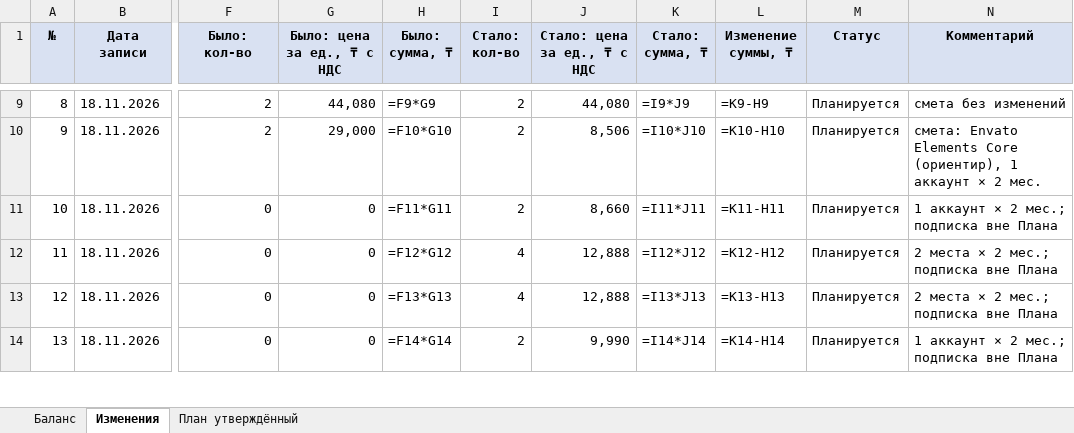
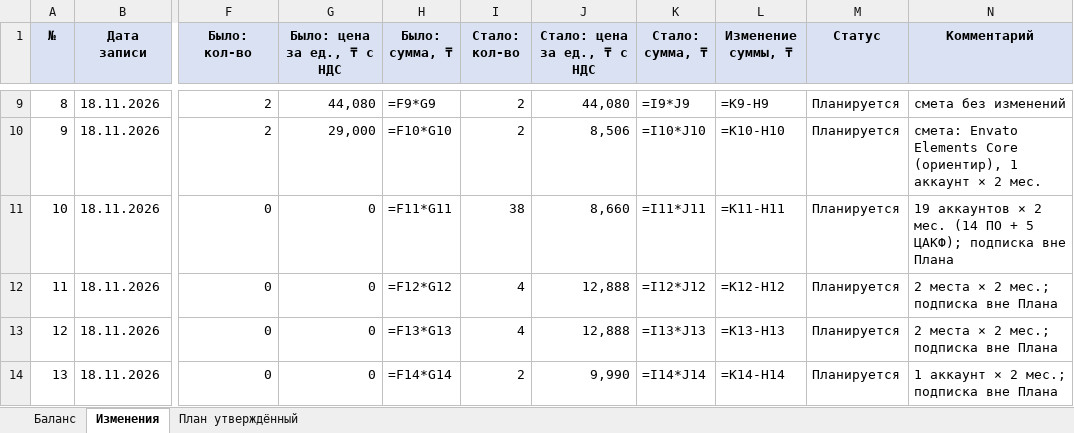
Before and after one commit to murat01042014/obsidian-vault, an Excel workbook: Procurement/_документы/Журнал изменений Плана закупок и баланс лимита.xlsx, sheet Изменения, drawn as a sheet; only a part is shown, gaps mark what is left out; values as stored, in another font and other column widths than the file's, no borders; formulas without a stored value are shown as written; the diff names each change by its address in the sheet, - before the commit and + after, or states it on an @@ line.

```diff
--- a/Procurement/_документы/Журнал изменений Плана закупок и баланс лимита.xlsx (sheet Изменения)
+++ b/Procurement/_документы/Журнал изменений Плана закупок и баланс лимита.xlsx (sheet Изменения)
-I11 (Стало: кол-во): 2
+I11 (Стало: кол-во): 38
-N11 (Комментарий): 1 аккаунт × 2 мес.; подписка вне…
+N11 (Комментарий): 19 аккаунтов × 2 мес. (14 ПО + 5 ЦАКФ); подписка вне…
```
Also changed, not shown: Procurement/_документы/Смета и тарифы по подпискам (проект 2026-11-17).xlsx, 2 other files.
